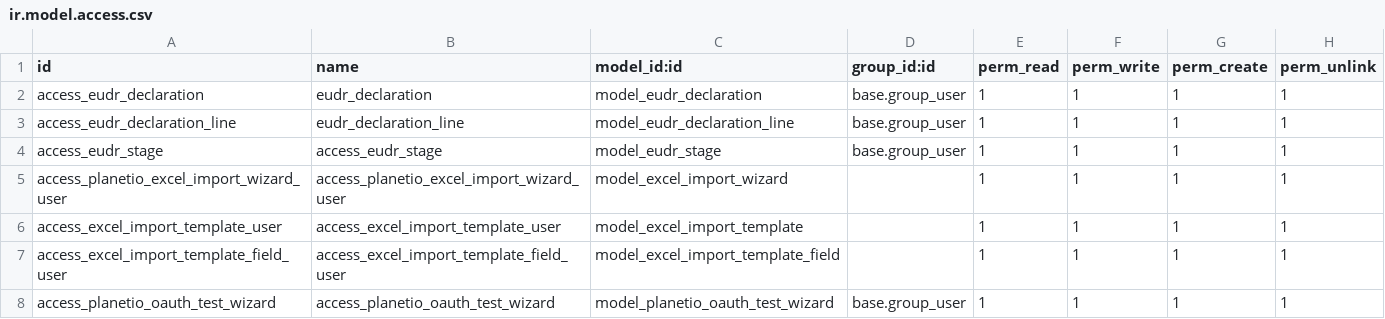
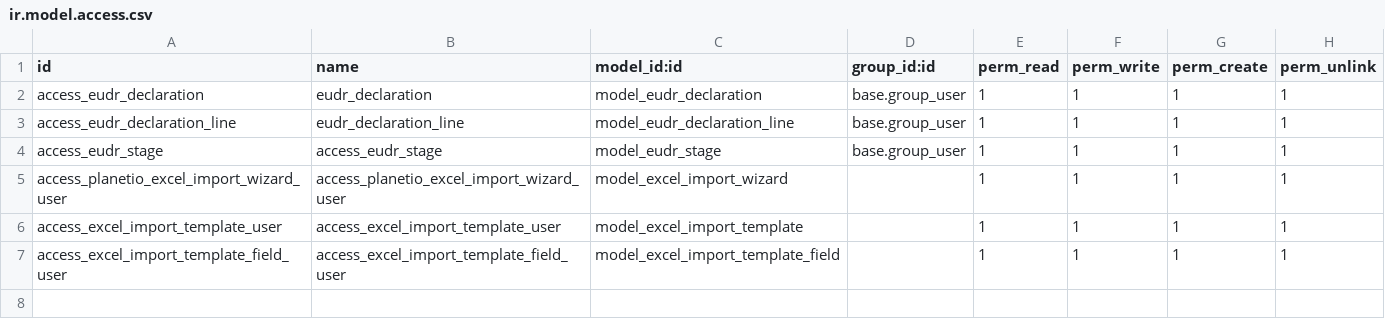
Before and after one commit to Rohzen/planetio_local, a CSV file: planetio/security/ir.model.access.csv, drawn as a sheet.

```diff
--- a/planetio/security/ir.model.access.csv
+++ b/planetio/security/ir.model.access.csv
@@ -7,2 +7 @@ access_excel_import_template_user,access_excel_import_template_user,model_excel_
 access_excel_import_template_field_user,access_excel_import_template_field_user,model_excel_import_template_field,,1,1,1,1
-access_planetio_oauth_test_wizard,access_planetio_oauth_test_wizard,model_planetio_oauth_test_wizard,base.group_user,1,1,1,1
```
Also changed, not shown: 5 other files.
